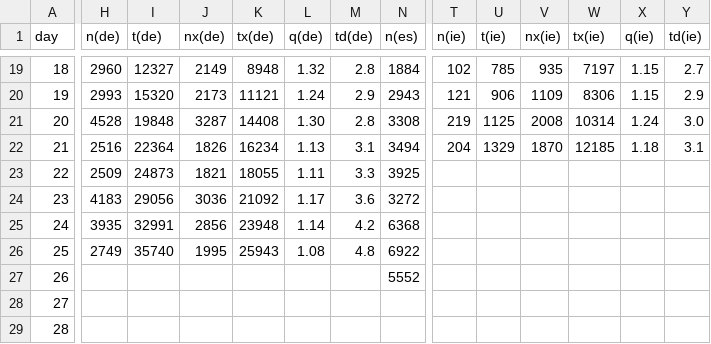
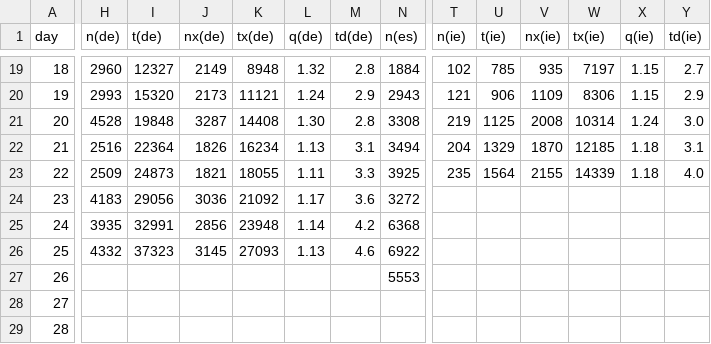
Before and after one commit to christophmoar/covid-19, a CSV file: dataset-01/covid19-normalized-noheader.CSV, drawn as a sheet; only a part is shown, gaps mark what is left out; the diff covers the shown part only; the diff names each change by its address in the sheet, - before the commit and + after, or states it on an @@ line.

Commit message:
data update 20:45

```diff
--- a/dataset-01/covid19-normalized-noheader.CSV
+++ b/dataset-01/covid19-normalized-noheader.CSV
-T23 (n(ie)): (empty)
+T23 (n(ie)): 235
-U23 (t(ie)): (empty)
+U23 (t(ie)): 1564
-V23 (nx(ie)): (empty)
+V23 (nx(ie)): 2155
-W23 (tx(ie)): (empty)
+W23 (tx(ie)): 14339
-X23 (q(ie)): (empty)
+X23 (q(ie)): 1.18
-Y23 (td(ie)): (empty)
+Y23 (td(ie)): 4.0
-H26 (n(de)): 2749
+H26 (n(de)): 4332
-I26 (t(de)): 35740
+I26 (t(de)): 37323
-J26 (nx(de)): 1995
+J26 (nx(de)): 3145
-K26 (tx(de)): 25943
+K26 (tx(de)): 27093
-L26 (q(de)): 1.08
+L26 (q(de)): 1.13
-M26 (td(de)): 4.8
+M26 (td(de)): 4.6
-N27 (n(es)): 5552
+N27 (n(es)): 5553
```
Also changed, not shown: 3 edited cells elsewhere in this file, dataset-01/covid19-normalized.CSV, 2 other files.
